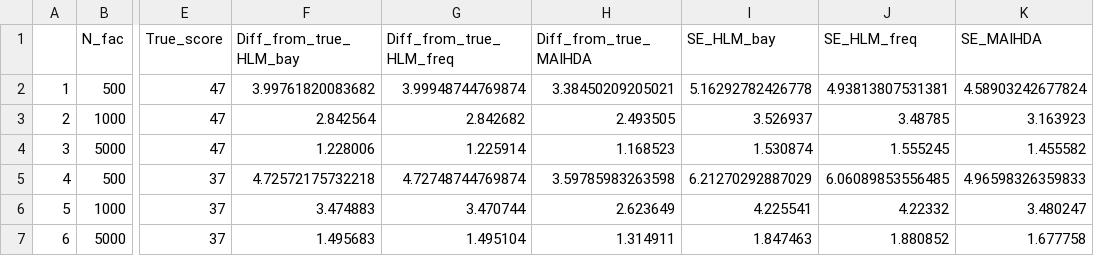
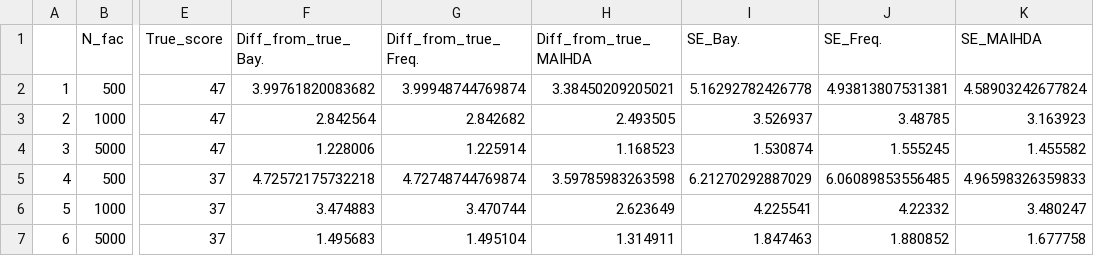
Before and after one commit to benvandusen/MAIHDA, a CSV file: Evaluation/sum_table_wide.csv, drawn as a sheet; only a part is shown, gaps mark what is left out; the diff names each change by its address in the sheet, - before the commit and + after, or states it on an @@ line.

```diff
--- a/Evaluation/sum_table_wide.csv
+++ b/Evaluation/sum_table_wide.csv
-F1: Diff_from_true_HLM_bay
+F1: Diff_from_true_Bay.
-G1: Diff_from_true_HLM_freq
+G1: Diff_from_true_Freq.
-I1: SE_HLM_bay
+I1: SE_Bay.
-J1: SE_HLM_freq
+J1: SE_Freq.
```
Also changed, not shown: Evaluation/sum_table.csv, 21 other files.
